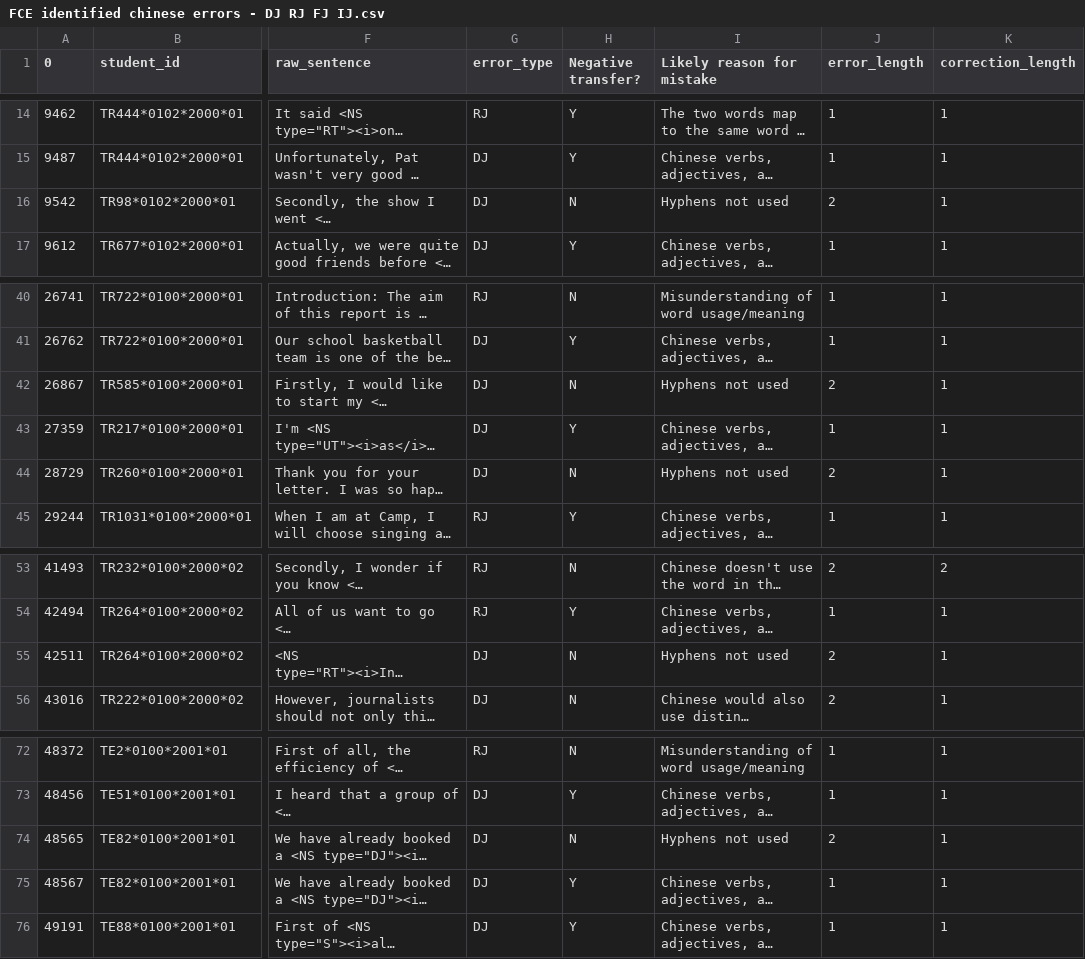
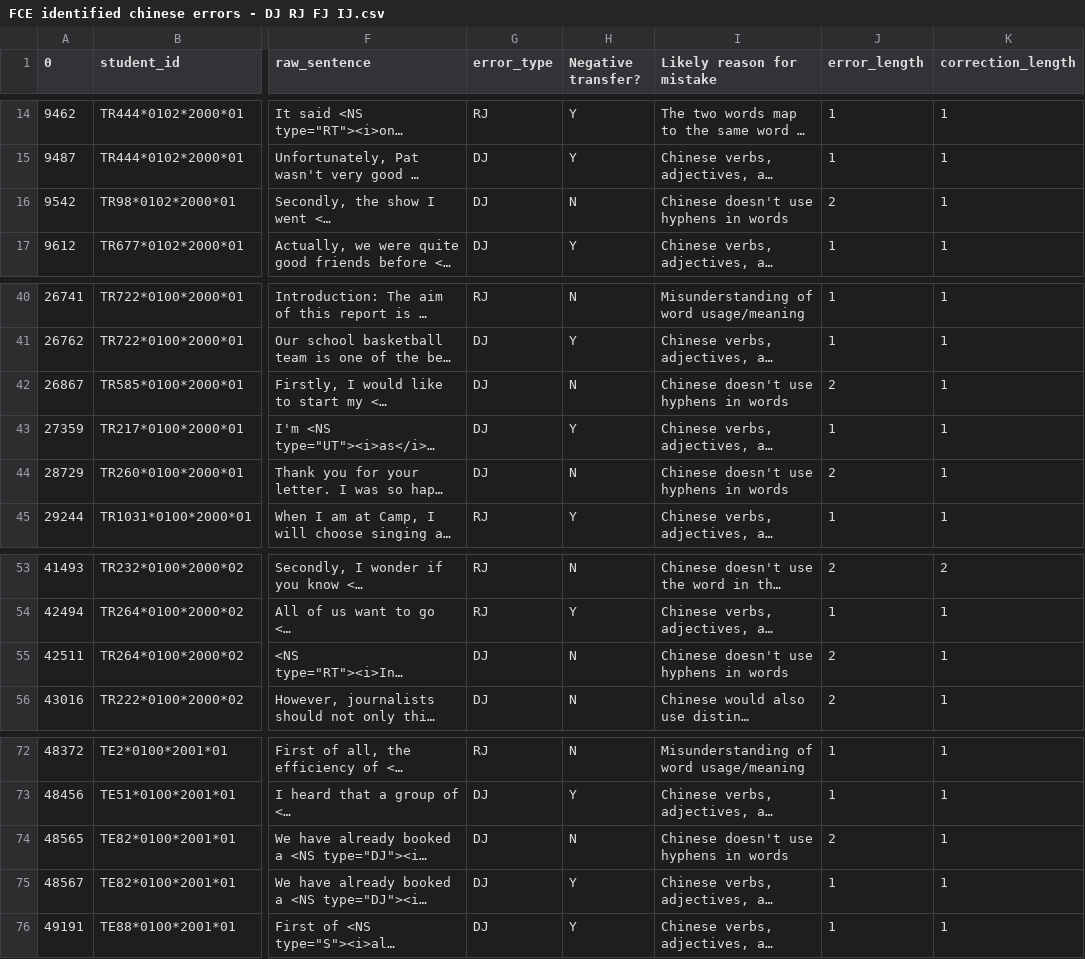
Before and after one commit to leticiawanderley/identifying-nlt, a CSV file: data/testing data/annotated_FCE/FCE identified chinese errors - DJ RJ FJ IJ.csv, drawn as a sheet; only a part is shown, gaps mark what is left out; long unchanged cells end in …; the diff names each change by its address in the sheet, - before the commit and + after, or states it on an @@ line.

```diff
--- a/data/testing data/annotated_FCE/FCE identified chinese errors - DJ RJ FJ IJ.csv
+++ b/data/testing data/annotated_FCE/FCE identified chinese errors - DJ RJ FJ IJ.csv
-I16 (Likely reason for mistake): Hyphens not used
+I16 (Likely reason for mistake): Chinese doesn't use hyphens in words
-I42 (Likely reason for mistake): Hyphens not used
+I42 (Likely reason for mistake): Chinese doesn't use hyphens in words
-I44 (Likely reason for mistake): Hyphens not used
+I44 (Likely reason for mistake): Chinese doesn't use hyphens in words
-I55 (Likely reason for mistake): Hyphens not used
+I55 (Likely reason for mistake): Chinese doesn't use hyphens in words
-I74 (Likely reason for mistake): Hyphens not used
+I74 (Likely reason for mistake): Chinese doesn't use hyphens in words
```
Also changed, not shown: data/testing data/annotated_FCE/FCE identified chinese errors - FN.csv, data/testing data/annotated_FCE/FCE identified chinese errors - MP.csv, 15 other files.
